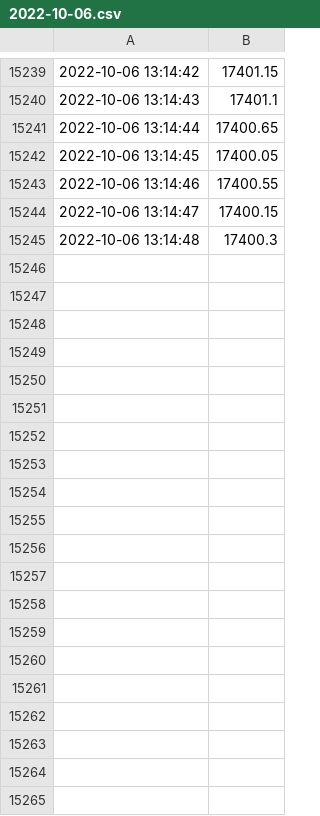
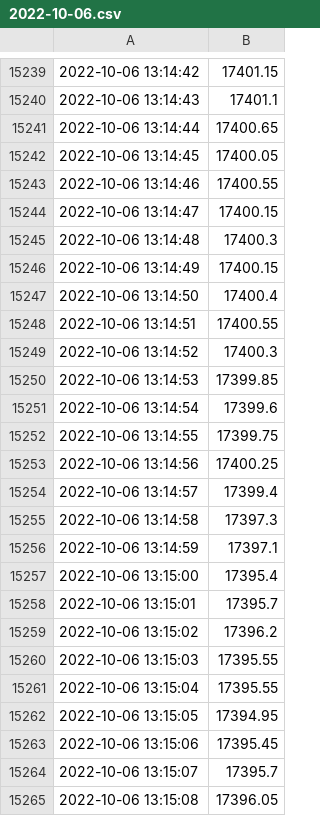
Before and after one commit to anshkumar/nse-tick-data, a CSV file: 2022-10-06.csv, drawn as a sheet; only a part is shown, gaps mark what is left out; the diff covers the shown part only.

Commit message:
new data

```diff
--- a/2022-10-06.csv
+++ b/2022-10-06.csv
@@ -15245 +15245,21 @@
 2022-10-06 13:14:48,17400.3
+2022-10-06 13:14:49,17400.15
+2022-10-06 13:14:50,17400.4
+2022-10-06 13:14:51,17400.55
+2022-10-06 13:14:52,17400.3
+2022-10-06 13:14:53,17399.85
+2022-10-06 13:14:54,17399.6
+2022-10-06 13:14:55,17399.75
+2022-10-06 13:14:56,17400.25
+2022-10-06 13:14:57,17399.4
+2022-10-06 13:14:58,17397.3
+2022-10-06 13:14:59,17397.1
+2022-10-06 13:15:00,17395.4
+2022-10-06 13:15:01,17395.7
+2022-10-06 13:15:02,17396.2
+2022-10-06 13:15:03,17395.55
+2022-10-06 13:15:04,17395.55
+2022-10-06 13:15:05,17394.95
+2022-10-06 13:15:06,17395.45
+2022-10-06 13:15:07,17395.7
+2022-10-06 13:15:08,17396.05
```
Also changed, not shown: 10 added rows elsewhere in this file.
